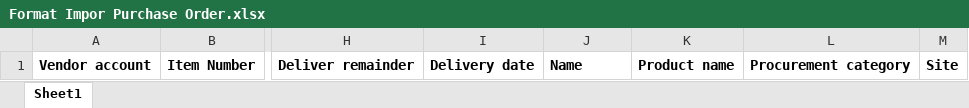
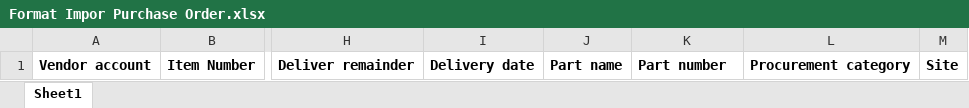
Before and after one commit to afifahsalsa/mrp-new, an Excel workbook: public/doc/Format Impor Purchase Order.xlsx, sheet Sheet1, drawn as a sheet; only a part is shown, gaps mark what is left out; values as stored, in another font and other column widths than the file's, no borders; the diff names each change by its address in the sheet, - before the commit and + after, or states it on an @@ line.

```diff
--- a/public/doc/Format Impor Purchase Order.xlsx (sheet Sheet1)
+++ b/public/doc/Format Impor Purchase Order.xlsx (sheet Sheet1)
-J1: Name
+J1: Part name
-K1: Product name
+K1: Part number
```
Also changed, not shown: 5 other files.
